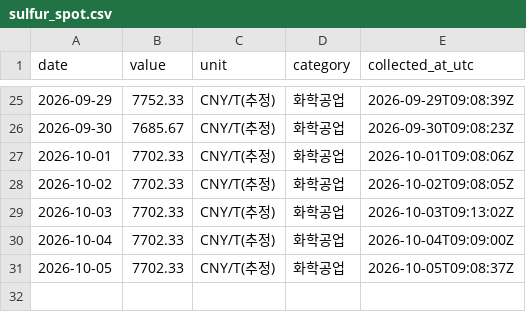
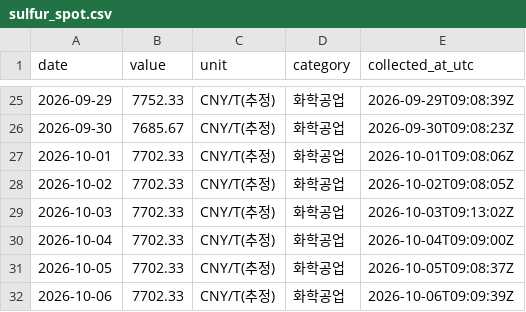
Before and after one commit to 2200807/Index-data-crawler, a CSV file: data/sulfur_spot.csv, drawn as a sheet; only a part is shown, gaps mark what is left out.

```diff
--- a/data/sulfur_spot.csv
+++ b/data/sulfur_spot.csv
@@ -31 +31,2 @@ date,value,unit,category,collected_at_utc
 2026-10-05,7702.33,CNY/T(추정),화학공업,2026-10-05T09:08:37Z
+2026-10-06,7702.33,CNY/T(추정),화학공업,2026-10-06T09:09:39Z
```
Also changed, not shown: data/opinet_monthly_avg.csv, data/sulfuric_acid_spot.csv.
